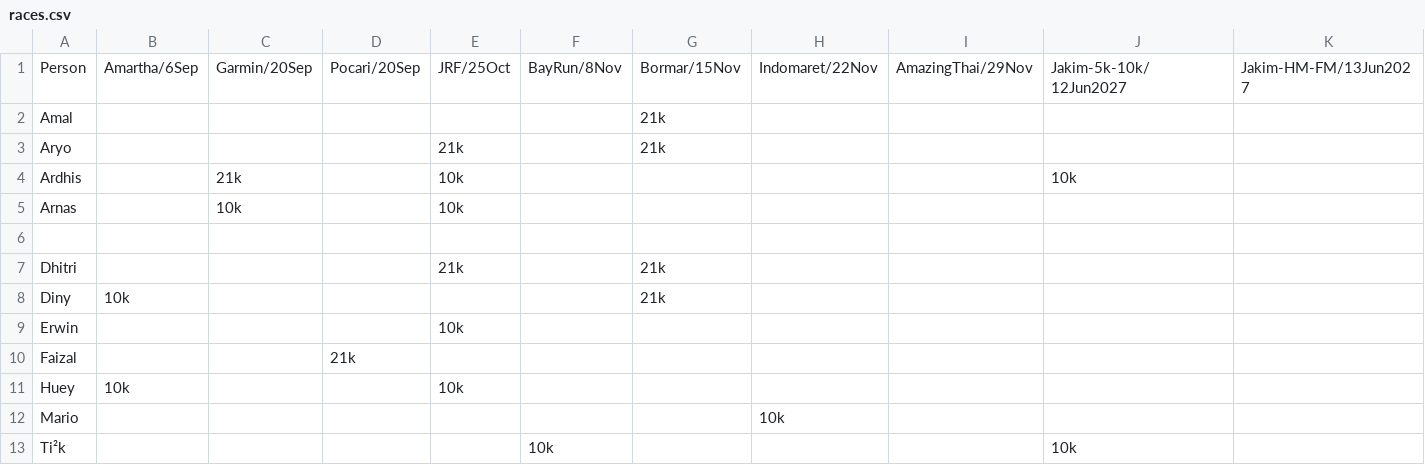
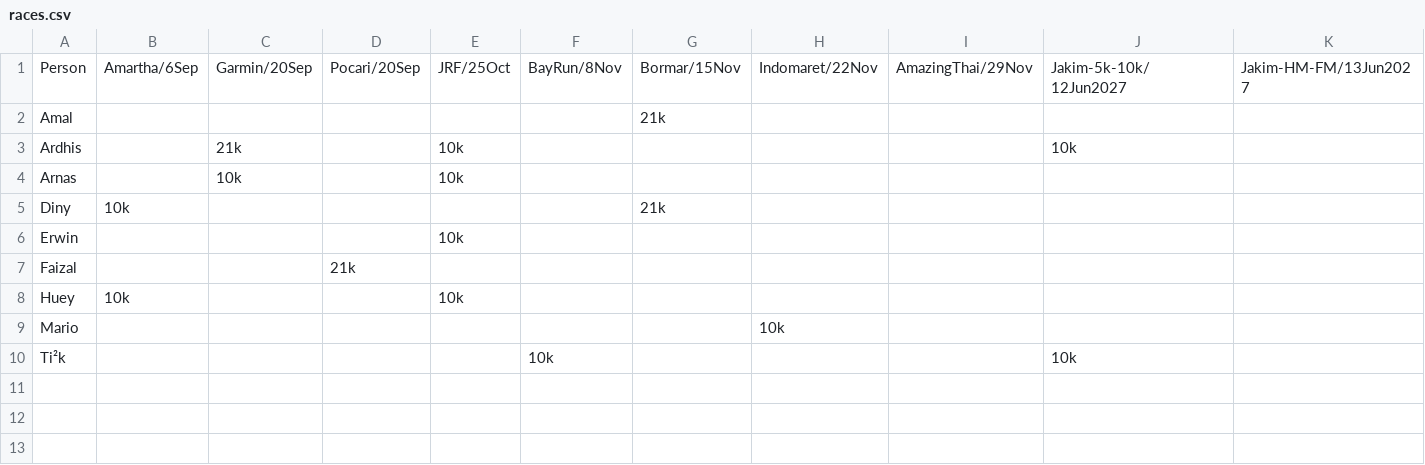
Before and after one commit to ialexs/14fl-race-cal, a CSV file: public/races.csv, drawn as a sheet; the diff names each change by its address in the sheet, - before the commit and + after, or states it on an @@ line.

Commit message:
Update races.csv

```diff
--- a/public/races.csv
+++ b/public/races.csv
-row 3: Aryo |  |  |  | 21k |  | 21k
-row 6: (empty)
-row 7: Dhitri |  |  |  | 21k |  | 21k
```
